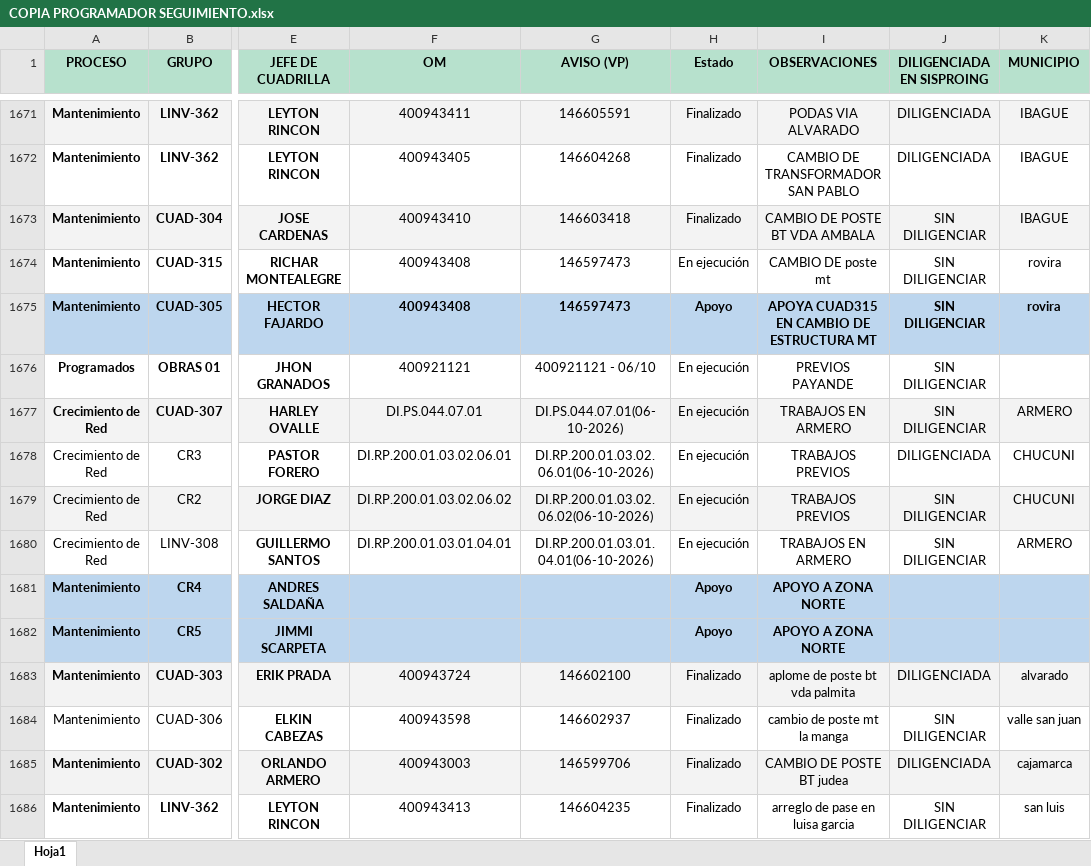
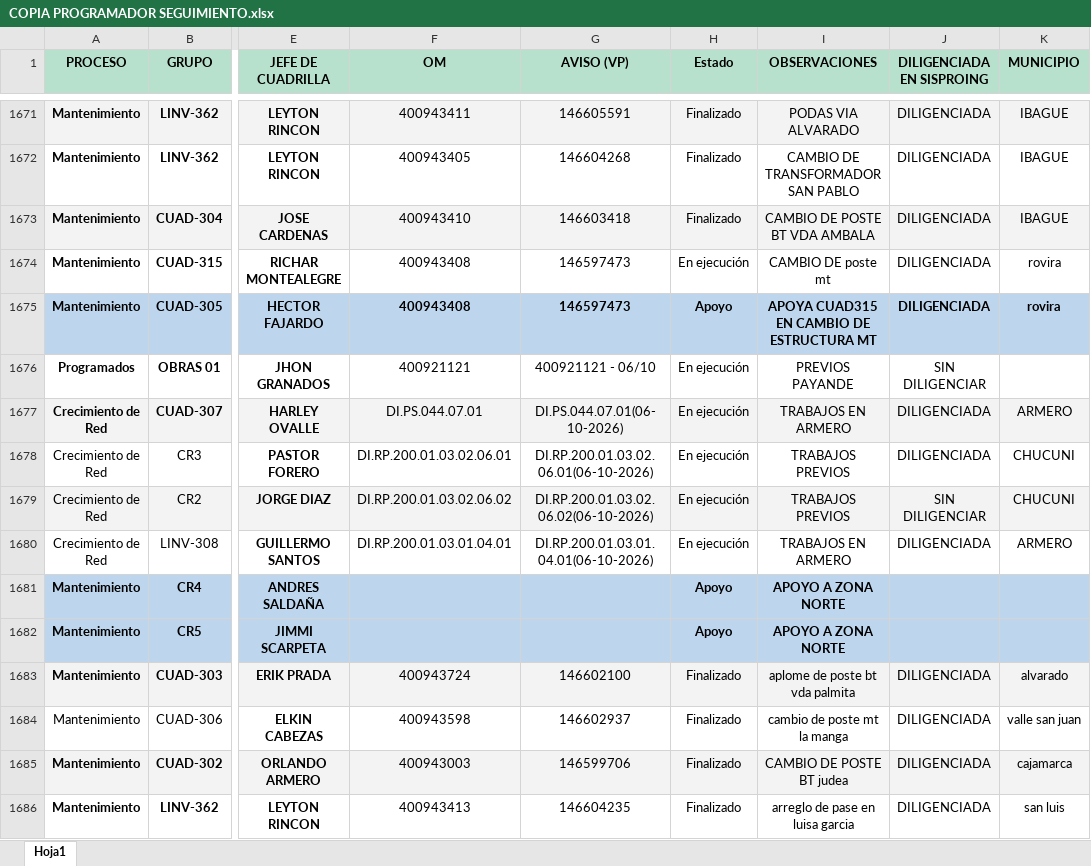
Before and after one commit to ingcentro-eng/dashboard-linea-viva, an Excel workbook: COPIA PROGRAMADOR SEGUIMIENTO.xlsx, sheet Hoja1, drawn as a sheet; only a part is shown, gaps mark what is left out; values as stored, in another font and other column widths than the file's, no borders; the diff covers the shown part only; the diff names each change by its address in the sheet, - before the commit and + after, or states it on an @@ line.

Commit message:
Add files via upload

```diff
--- a/COPIA PROGRAMADOR SEGUIMIENTO.xlsx (sheet Hoja1)
+++ b/COPIA PROGRAMADOR SEGUIMIENTO.xlsx (sheet Hoja1)
-J1673:J1675 (DILIGENCIADA EN SISPROING): SIN DILIGENCIAR
+J1673:J1675 (DILIGENCIADA EN SISPROING): DILIGENCIADA
-J1677 (DILIGENCIADA EN SISPROING): SIN DILIGENCIAR
+J1677 (DILIGENCIADA EN SISPROING): DILIGENCIADA
-J1680 (DILIGENCIADA EN SISPROING): SIN DILIGENCIAR
+J1680 (DILIGENCIADA EN SISPROING): DILIGENCIADA
-J1684 (DILIGENCIADA EN SISPROING): SIN DILIGENCIAR
+J1684 (DILIGENCIADA EN SISPROING): DILIGENCIADA
-J1686 (DILIGENCIADA EN SISPROING): SIN DILIGENCIAR
+J1686 (DILIGENCIADA EN SISPROING): DILIGENCIADA
```
Also changed, not shown: 46 added rows, 97 edited cells and cell formats elsewhere in this sheet.
